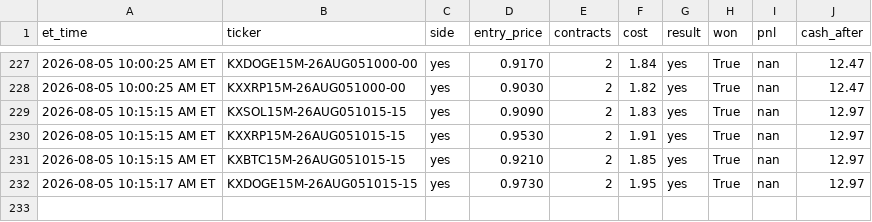
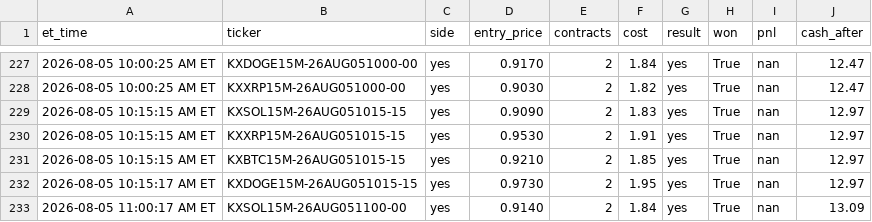
Before and after one commit to nitinjakka/nitinjakka, a CSV file: kalshi_live_log.csv, drawn as a sheet; only a part is shown, gaps mark what is left out.

Commit message:
live logs 2026-08-05T15:00

```diff
--- a/kalshi_live_log.csv
+++ b/kalshi_live_log.csv
@@ -232 +232,2 @@ et_time,ticker,side,entry_price,contracts,cost,result,won,pnl,cash_after
 2026-08-05 10:15:17 AM ET,KXDOGE15M-26AUG051015-15,yes,0.9730,2,1.95,yes,True,nan,12.97
+2026-08-05 11:00:17 AM ET,KXSOL15M-26AUG051100-00,yes,0.9140,2,1.84,yes,True,nan,13.09
```
Also changed, not shown: 2 other files.
